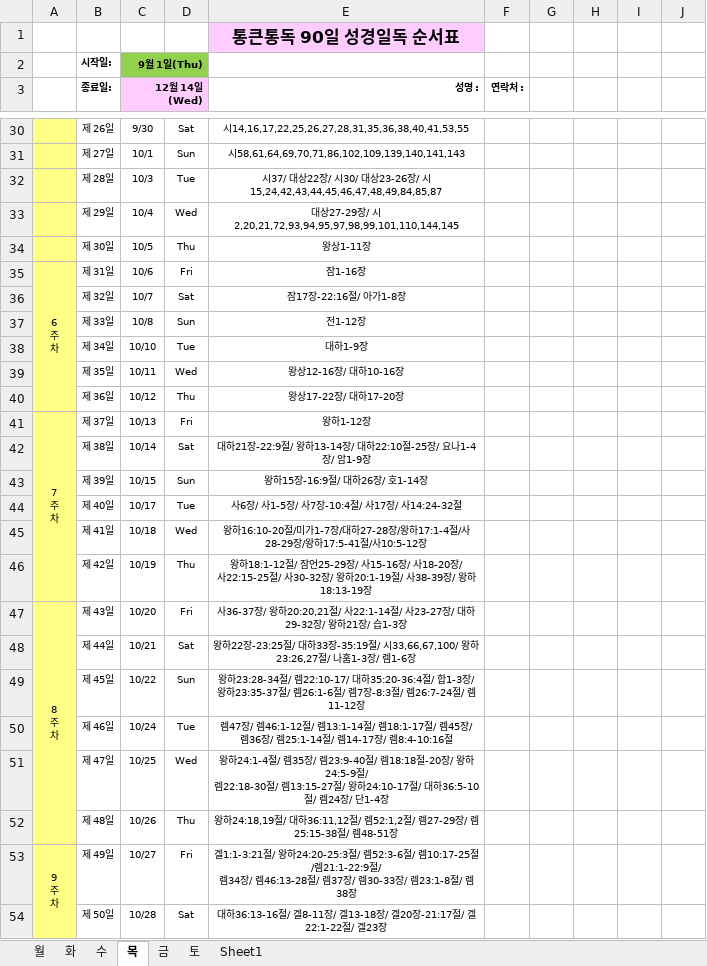
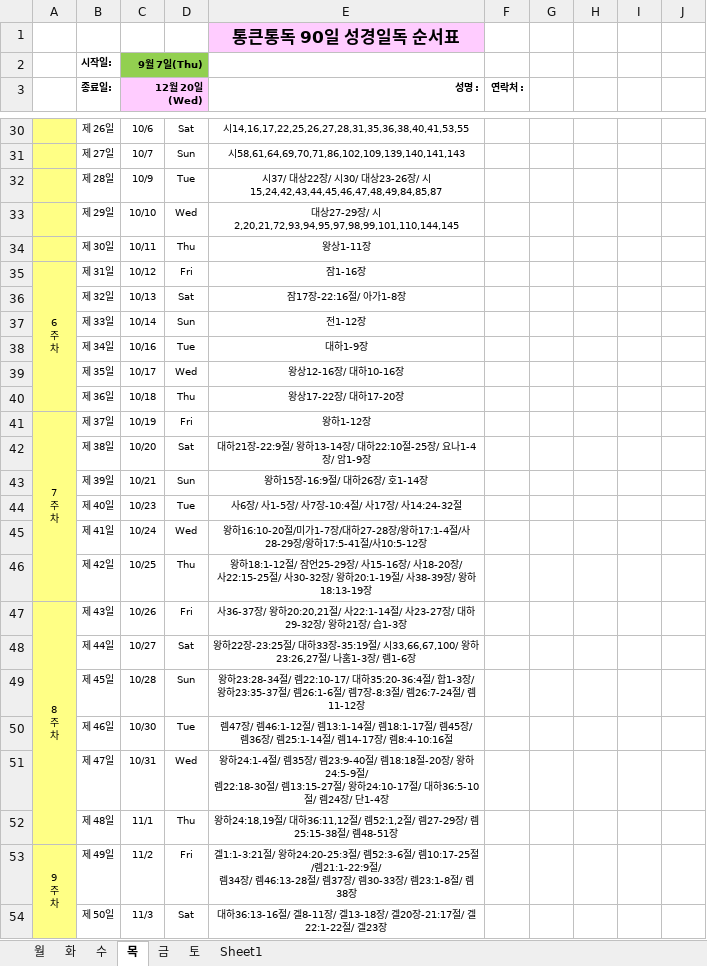
Before and after one commit to seagwang1124/90html, an Excel workbook: 성경일독 순서표.xlsx, sheet 목, drawn as a sheet; only a part is shown, gaps mark what is left out; values as stored, in another font and other column widths than the file's, no borders; the diff covers the shown part only; the diff names each change by its address in the sheet, - before the commit and + after, or states it on an @@ line.

```diff
--- a/성경일독 순서표.xlsx (sheet 목)
+++ b/성경일독 순서표.xlsx (sheet 목)
-C2 (12월 20일(Wed)): 9월 1일(Thu)
+C2 (12월 20일(Wed)): 9월 7일(Thu)
-C3: 12월 14일(Wed)
+C3: 12월 20일(Wed)
-C30 (12월 20일(Wed)): 9/30
+C30 (12월 20일(Wed)): 10/6
-C31 (12월 20일(Wed)): 10/1
+C31 (12월 20일(Wed)): 10/7
-C32 (12월 20일(Wed)): 10/3
+C32 (12월 20일(Wed)): 10/9
-C33 (12월 20일(Wed)): 10/4
+C33 (12월 20일(Wed)): 10/10
-C34 (12월 20일(Wed)): 10/5
+C34 (12월 20일(Wed)): 10/11
-C35 (12월 20일(Wed)): 10/6
+C35 (12월 20일(Wed)): 10/12
-C36 (12월 20일(Wed)): 10/7
+C36 (12월 20일(Wed)): 10/13
-C37 (12월 20일(Wed)): 10/8
+C37 (12월 20일(Wed)): 10/14
-C38 (12월 20일(Wed)): 10/10
+C38 (12월 20일(Wed)): 10/16
-C39 (12월 20일(Wed)): 10/11
+C39 (12월 20일(Wed)): 10/17
-C40 (12월 20일(Wed)): 10/12
+C40 (12월 20일(Wed)): 10/18
-C41 (12월 20일(Wed)): 10/13
+C41 (12월 20일(Wed)): 10/19
-C42 (12월 20일(Wed)): 10/14
+C42 (12월 20일(Wed)): 10/20
-C43 (12월 20일(Wed)): 10/15
+C43 (12월 20일(Wed)): 10/21
-C44 (12월 20일(Wed)): 10/17
+C44 (12월 20일(Wed)): 10/23
-C45 (12월 20일(Wed)): 10/18
+C45 (12월 20일(Wed)): 10/24
-C46 (12월 20일(Wed)): 10/19
+C46 (12월 20일(Wed)): 10/25
-C47 (12월 20일(Wed)): 10/20
+C47 (12월 20일(Wed)): 10/26
-C48 (12월 20일(Wed)): 10/21
+C48 (12월 20일(Wed)): 10/27
-C49 (12월 20일(Wed)): 10/22
+C49 (12월 20일(Wed)): 10/28
-C50 (12월 20일(Wed)): 10/24
+C50 (12월 20일(Wed)): 10/30
-C51 (12월 20일(Wed)): 10/25
+C51 (12월 20일(Wed)): 10/31
-C52 (12월 20일(Wed)): 10/26
+C52 (12월 20일(Wed)): 11/1
-C53 (12월 20일(Wed)): 10/27
+C53 (12월 20일(Wed)): 11/2
-C54 (12월 20일(Wed)): 10/28
+C54 (12월 20일(Wed)): 11/3
```
Also changed, not shown: 66 edited cells elsewhere in this sheet, sheet 수, sheet 금, sheet 토, sheet 월, sheet 화, 2 other files.
